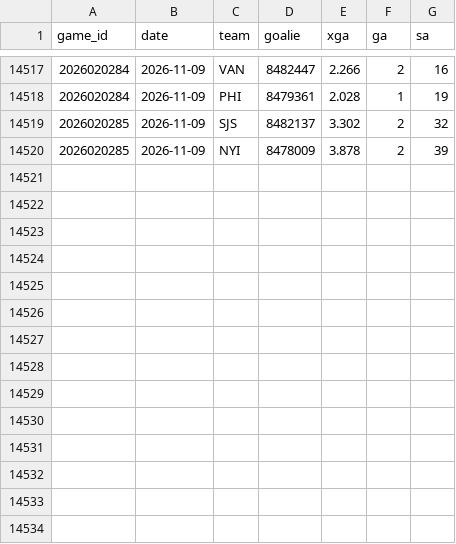
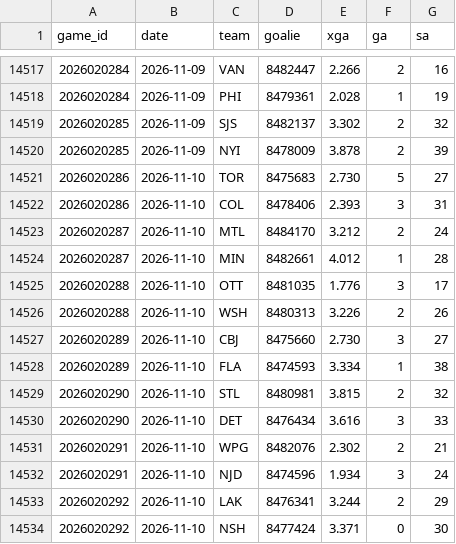
Before and after one commit to src16h/nfl-model, a CSV file: data/nhl/goalie_games.csv, drawn as a sheet; only a part is shown, gaps mark what is left out; the diff names each change by its address in the sheet, - before the commit and + after, or states it on an @@ line.

```diff
--- a/data/nhl/goalie_games.csv
+++ b/data/nhl/goalie_games.csv
+row 14521: 2026020286 | 2026-11-10 | TOR | 8475683 | 2.730 | 5 | 27
+row 14522: 2026020286 | 2026-11-10 | COL | 8478406 | 2.393 | 3 | 31
+row 14523: 2026020287 | 2026-11-10 | MTL | 8484170 | 3.212 | 2 | 24
+row 14524: 2026020287 | 2026-11-10 | MIN | 8482661 | 4.012 | 1 | 28
+row 14525: 2026020288 | 2026-11-10 | OTT | 8481035 | 1.776 | 3 | 17
+row 14526: 2026020288 | 2026-11-10 | WSH | 8480313 | 3.226 | 2 | 26
+row 14527: 2026020289 | 2026-11-10 | CBJ | 8475660 | 2.730 | 3 | 27
+row 14528: 2026020289 | 2026-11-10 | FLA | 8474593 | 3.334 | 1 | 38
+row 14529: 2026020290 | 2026-11-10 | STL | 8480981 | 3.815 | 2 | 32
+row 14530: 2026020290 | 2026-11-10 | DET | 8476434 | 3.616 | 3 | 33
+row 14531: 2026020291 | 2026-11-10 | WPG | 8482076 | 2.302 | 2 | 21
+row 14532: 2026020291 | 2026-11-10 | NJD | 8474596 | 1.934 | 3 | 24
+row 14533: 2026020292 | 2026-11-10 | LAK | 8476341 | 3.244 | 2 | 29
+row 14534: 2026020292 | 2026-11-10 | NSH | 8477424 | 3.371 | 0 | 30
```
Also changed, not shown: data/nhl/games.csv, 8 other files.
